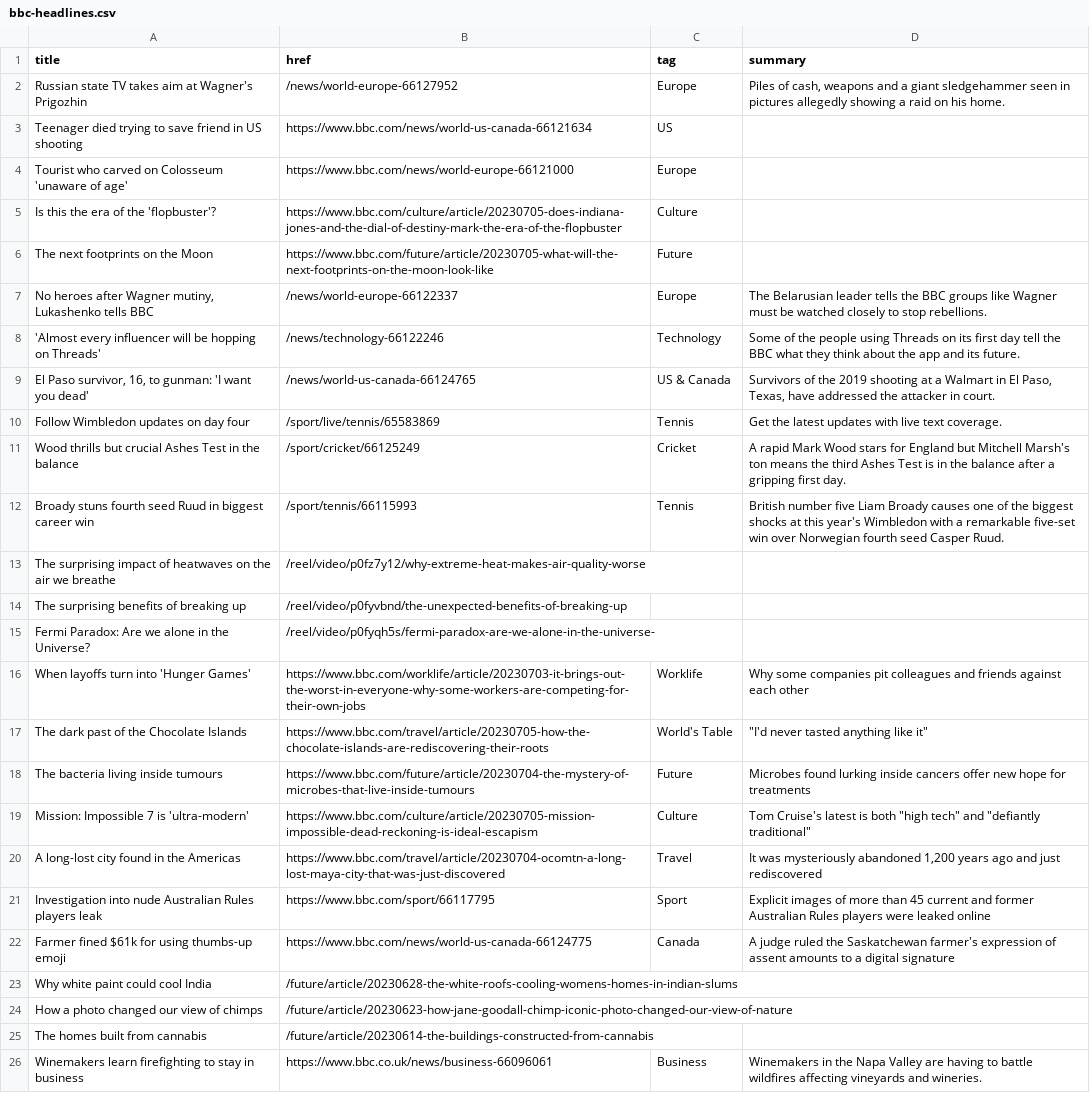
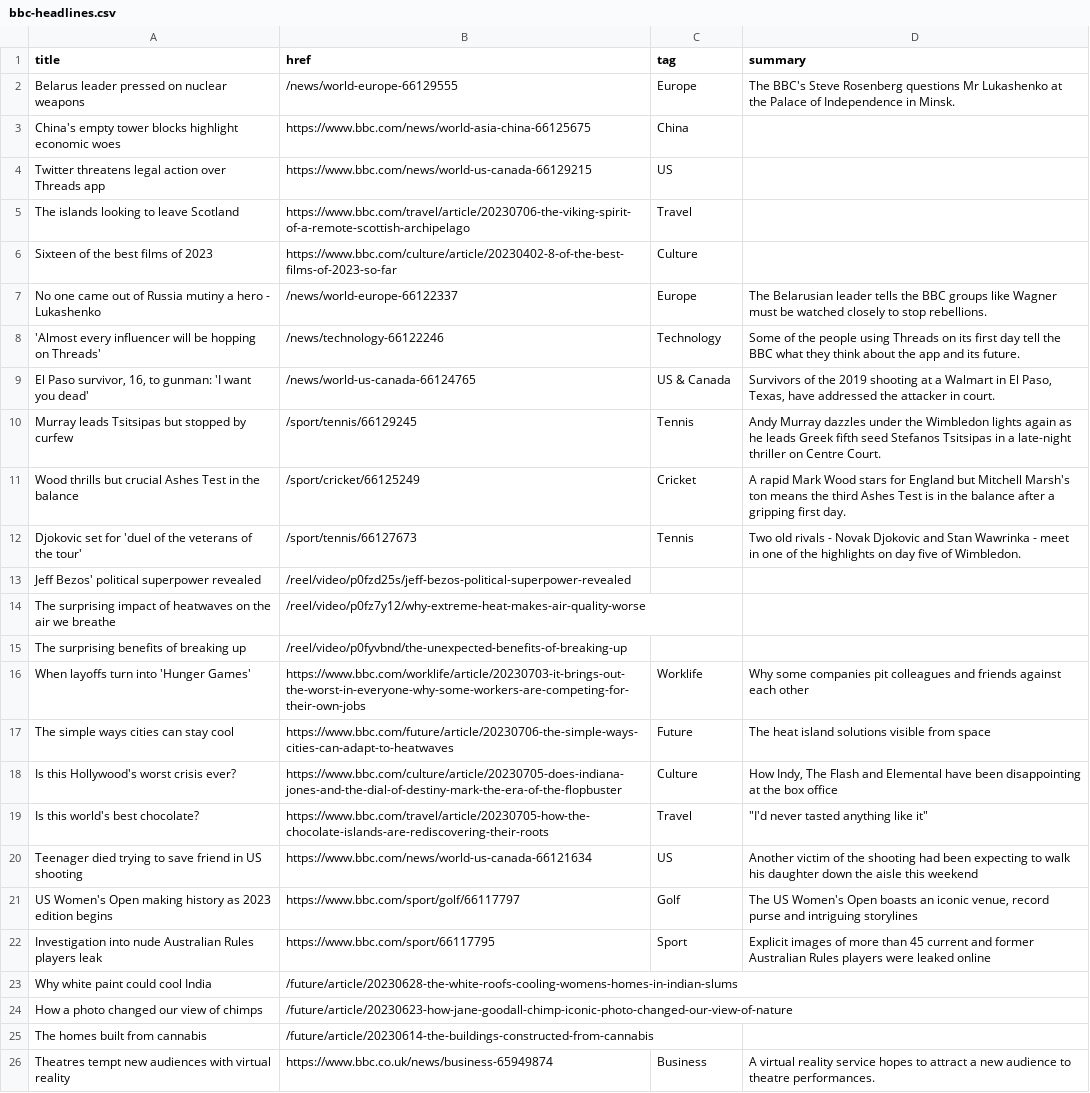
Before and after one commit to jsoma/autoscraper-changes, a CSV file: bbc-headlines.csv, drawn as a sheet; only a part is shown; removed rows and columns are numbered as before the commit, all else as after; the diff covers the shown part only; the diff names each change by its address in the sheet, - before the commit and + after, or states it on an @@ line.

```diff
--- a/bbc-headlines.csv
+++ b/bbc-headlines.csv
-A2 (title): Russian state TV takes aim at Wagner's Prigozhin
+A2 (title): Belarus leader pressed on nuclear weapons
-B2 (href): /news/world-europe-66127952
+B2 (href): /news/world-europe-66129555
-D2 (summary): Piles of cash, weapons and a giant sledgehammer seen in pictures allegedly showing a raid on his home.
+D2 (summary): The BBC's Steve Rosenberg questions Mr Lukashenko at the Palace of Independence in Minsk.
+row 3: China's empty tower blocks highlight economic woes | https://www.bbc.com/news/world-asia-china-66125675 | China
-A4 (title): Teenager died trying to save friend in US shooting
+A4 (title): Twitter threatens legal action over Threads app
-B4 (href): https://www.bbc.com/news/world-us-canada-66121634
+B4 (href): https://www.bbc.com/news/world-us-canada-66129215
-row 4: Tourist who carved on Colosseum 'unaware of age' | https://www.bbc.com/news/world-europe-66121000 | Europe
+row 5: The islands looking to leave Scotland | https://www.bbc.com/travel/article/20230706-the-viking-spirit-of-a-remote-scottish-archipelago | Travel
-A6 (title): Is this the era of the 'flopbuster'?
+A6 (title): Sixteen of the best films of 2023
-B6 (href): https://www.bbc.com/culture/article/20230705-does-indiana-jones-and-the-dial-of-destiny-mark-the-era-of-the-flopbuster
+B6 (href): https://www.bbc.com/culture/article/20230402-8-of-the-best-films-of-2023-so-far
-row 6: The next footprints on the Moon | https://www.bbc.com/future/article/20230705-what-will-the-next-footprints-on-the-moon-look-like | Future
-A7 (title): No heroes after Wagner mutiny, Lukashenko tells BBC
+A7 (title): No one came out of Russia mutiny a hero - Lukashenko
-row 10: Follow Wimbledon updates on day four | /sport/live/tennis/65583869 | Tennis | Get the latest updates with live text coverage.
+row 10: Murray leads Tsitsipas but stopped by curfew | /sport/tennis/66129245 | Tennis | Andy Murray dazzles under the Wimbledon lights again as he leads Greek fifth seed Stefanos Tsitsipas in a late-night thriller on Centre Court.
-A12 (title): Broady stuns fourth seed Ruud in biggest career win
+A12 (title): Djokovic set for 'duel of the veterans of the tour'
-B12 (href): /sport/tennis/66115993
+B12 (href): /sport/tennis/66127673
-D12 (summary): British number five Liam Broady causes one of the biggest shocks at this year's Wimbledon with a remarkable five-set win over Norwegian fourth seed Casper Ruud.
+D12 (summary): Two old rivals - Novak Djokovic and Stan Wawrinka - meet in one of the highlights on day five of Wimbledon.
+row 13: Jeff Bezos' political superpower revealed | /reel/video/p0fzd25s/jeff-bezos-political-superpower-revealed
-row 15: Fermi Paradox: Are we alone in the Universe? | /reel/video/p0fyqh5s/fermi-paradox-are-we-alone-in-the-universe-
+row 17: The simple ways cities can stay cool | https://www.bbc.com/future/article/20230706-the-simple-ways-cities-can-adapt-to-heatwaves | Future | The heat island solutions visible from space
+row 18: Is this Hollywood's worst crisis ever? | https://www.bbc.com/culture/article/20230705-does-indiana-jones-and-the-dial-of-destiny-mark-the-era-of-the-flopbuster | Culture | How Indy, The Flash and Elemental have been disappointing at the box office
-A19 (title): The dark past of the Chocolate Islands
+A19 (title): Is this world's best chocolate?
-C19 (tag): World's Table
+C19 (tag): Travel
-row 18: The bacteria living inside tumours | https://www.bbc.com/future/article/20230704-the-mystery-of-microbes-that-live-inside-tumours | Future | Microbes found lurking inside cancers offer new hope for treatments
-row 19: Mission: Impossible 7 is 'ultra-modern' | https://www.bbc.com/culture/article/20230705-mission-impossible-dead-reckoning-is-ideal-escapism | Culture | Tom Cruise's latest is both "high tech" and "defiantly traditional"
-row 20: A long-lost city found in the Americas | https://www.bbc.com/travel/article/20230704-ocomtn-a-long-lost-maya-city-that-was-just-discovered | Travel | It was mysteriously abandoned 1,200 years ago and just rediscovered
+row 20: Teenager died trying to save friend in US shooting | https://www.bbc.com/news/world-us-canada-66121634 | US | Another victim of the shooting had been expecting to walk his daughter down the aisle this weekend
+row 21: US Women's Open making history as 2023 edition begins | https://www.bbc.com/sport/golf/66117797 | Golf | The US Women's Open boasts an iconic venue, record purse and intriguing storylines
-row 22: Farmer fined $61k for using thumbs-up emoji | https://www.bbc.com/news/world-us-canada-66124775 | Canada | A judge ruled the Saskatchewan farmer's expression of assent amounts to a digital signature
-A26 (title): Winemakers learn firefighting to stay in business
+A26 (title): Theatres tempt new audiences with virtual reality
-B26 (href): https://www.bbc.co.uk/news/business-66096061
+B26 (href): https://www.bbc.co.uk/news/business-65949874
-D26 (summary): Winemakers in the Napa Valley are having to battle wildfires affecting vineyards and wineries.
+D26 (summary): A virtual reality service hopes to attract a new audience to theatre performances.
```
Also changed, not shown: 1 added row, 1 removed row and 1 moved row elsewhere in this file.
